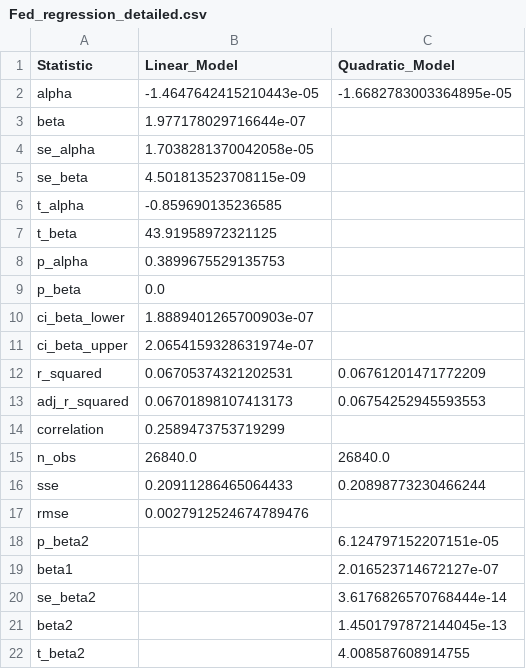
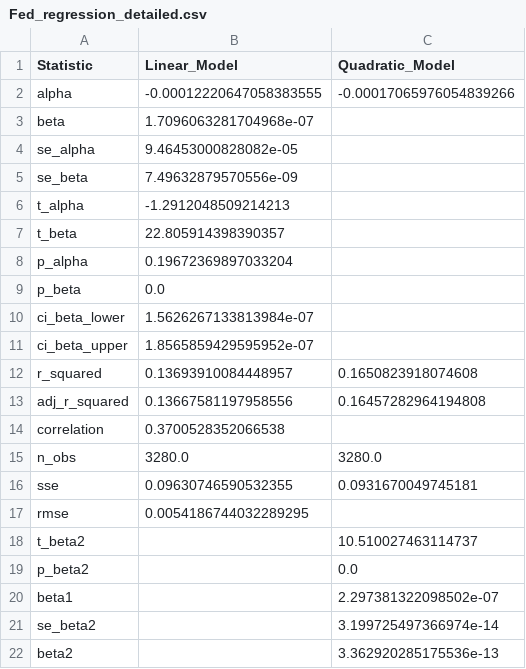
Before and after one commit to rakshit-kaushik/prediction, a CSV file: results/analysis/Fed_regression_detailed.csv, drawn as a sheet.

```diff
--- a/results/analysis/Fed_regression_detailed.csv
+++ b/results/analysis/Fed_regression_detailed.csv
@@ -1,22 +1,22 @@
 Statistic,Linear_Model,Quadratic_Model
-alpha,-1.4647642415210443e-05,-1.6682783003364895e-05
-beta,1.977178029716644e-07,
-se_alpha,1.7038281370042058e-05,
-se_beta,4.501813523708115e-09,
-t_alpha,-0.859690135236585,
-t_beta,43.91958972321125,
-p_alpha,0.3899675529135753,
+alpha,-0.00012220647058383555,-0.00017065976054839266
+beta,1.7096063281704968e-07,
+se_alpha,9.46453000828082e-05,
+se_beta,7.49632879570556e-09,
+t_alpha,-1.2912048509214213,
+t_beta,22.805914398390357,
+p_alpha,0.19672369897033204,
 p_beta,0.0,
-ci_beta_lower,1.8889401265700903e-07,
-ci_beta_upper,2.0654159328631974e-07,
-r_squared,0.06705374321202531,0.06761201471772209
-adj_r_squared,0.06701898107413173,0.06754252945593553
-correlation,0.2589473753719299,
-n_obs,26840.0,26840.0
-sse,0.20911286465064433,0.20898773230466244
-rmse,0.0027912524674789476,
-p_beta2,,6.124797152207151e-05
-beta1,,2.016523714672127e-07
-se_beta2,,3.6176826570768444e-14
-beta2,,1.4501797872144045e-13
-t_beta2,,4.008587608914755
+ci_beta_lower,1.5626267133813984e-07,
+ci_beta_upper,1.8565859429595952e-07,
+r_squared,0.13693910084448957,0.1650823918074608
+adj_r_squared,0.13667581197958556,0.16457282964194808
+correlation,0.3700528352066538,
+n_obs,3280.0,3280.0
+sse,0.09630746590532355,0.0931670049745181
+rmse,0.0054186744032289295,
+t_beta2,,10.510027463114737
+p_beta2,,0.0
+beta1,,2.297381322098502e-07
+se_beta2,,3.199725497366974e-14
+beta2,,3.362920285175536e-13
```
Also changed, not shown: results/analysis/Fed_event_statistics.csv, results/analysis/Fed_ti_comparison.csv, 32 other files.
